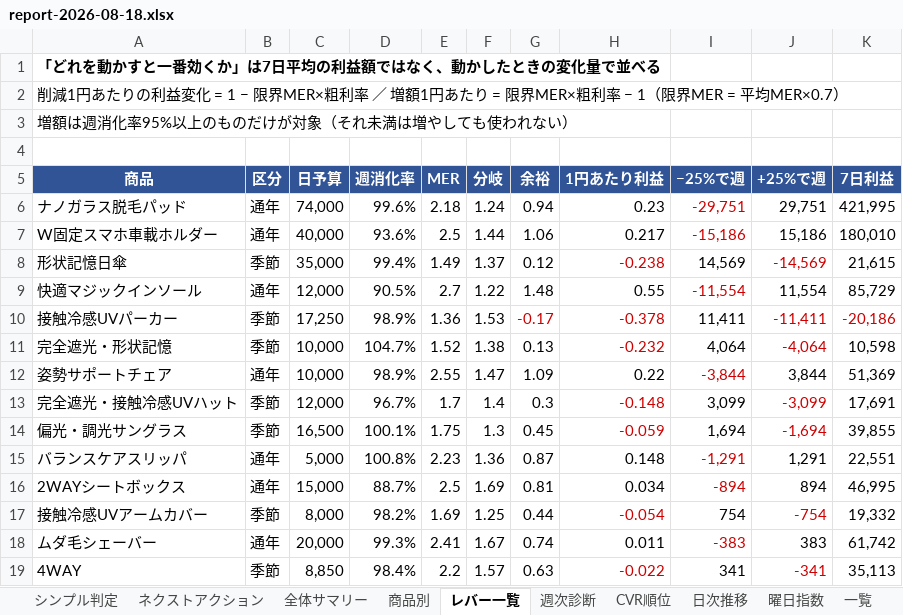
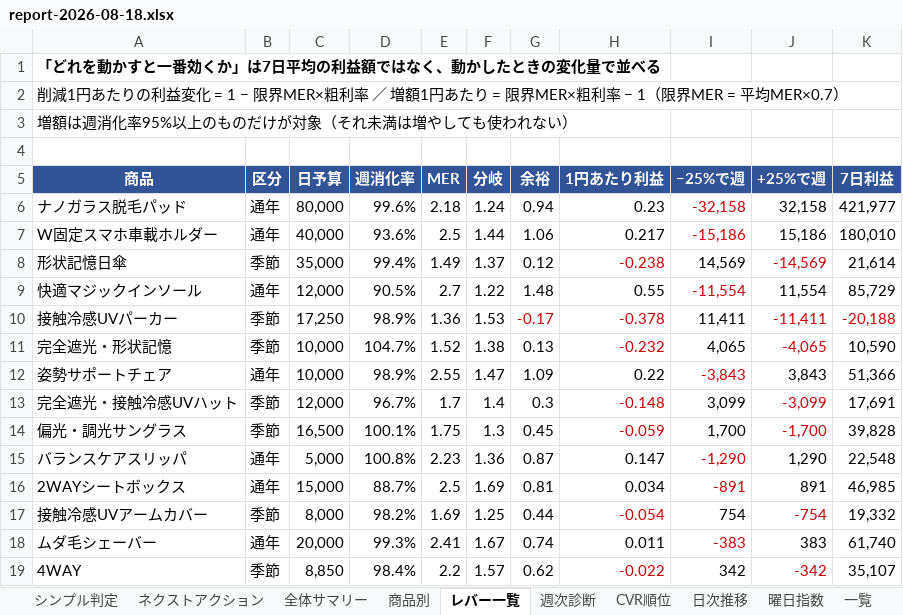
Before and after one commit to finracofficial-cmd/LOOana, an Excel workbook: data/reports/report-2026-08-18.xlsx, sheet レバー一覧, drawn as a sheet; values as stored, in another font and other column widths than the file's, no borders; the diff names each change by its address in the sheet, - before the commit and + after, or states it on an @@ line.

```diff
--- a/data/reports/report-2026-08-18.xlsx (sheet レバー一覧)
+++ b/data/reports/report-2026-08-18.xlsx (sheet レバー一覧)
-C6 (日予算): 74,000
+C6 (日予算): 80,000
-I6 (−25%で週): -29,751
+I6 (−25%で週): -32,158
-J6 (+25%で週): 29,751
+J6 (+25%で週): 32,158
-K6 (7日利益): 421,995
+K6 (7日利益): 421,977
-K8 (7日利益): 21,615
+K8 (7日利益): 21,614
-K10 (7日利益): -20,186
+K10 (7日利益): -20,188
-I11 (−25%で週): 4,064
+I11 (−25%で週): 4,065
-J11 (+25%で週): -4,064
+J11 (+25%で週): -4,065
-K11 (7日利益): 10,598
+K11 (7日利益): 10,590
-I12 (−25%で週): -3,844
+I12 (−25%で週): -3,843
-J12 (+25%で週): 3,844
+J12 (+25%で週): 3,843
-K12 (7日利益): 51,369
+K12 (7日利益): 51,366
-I14 (−25%で週): 1,694
+I14 (−25%で週): 1,700
-J14 (+25%で週): -1,694
+J14 (+25%で週): -1,700
-K14 (7日利益): 39,855
+K14 (7日利益): 39,828
-H15 (1円あたり利益): 0.148
+H15 (1円あたり利益): 0.147
-I15 (−25%で週): -1,291
+I15 (−25%で週): -1,290
-J15 (+25%で週): 1,291
+J15 (+25%で週): 1,290
-K15 (7日利益): 22,551
+K15 (7日利益): 22,548
-I16 (−25%で週): -894
+I16 (−25%で週): -891
-J16 (+25%で週): 894
+J16 (+25%で週): 891
-K16 (7日利益): 46,995
+K16 (7日利益): 46,985
-K18 (7日利益): 61,742
+K18 (7日利益): 61,740
-G19 (余裕): 0.63
+G19 (余裕): 0.62
-I19 (−25%で週): 341
+I19 (−25%で週): 342
-J19 (+25%で週): -341
+J19 (+25%で週): -342
-K19 (7日利益): 35,113
+K19 (7日利益): 35,107
```
Also changed, not shown: sheet 商品別, sheet 一覧, sheet シンプル判定, sheet 全体サマリー, sheet サングラス, sheet ナノガラス脱毛パッド, 11 more sheets, 1 other file.
